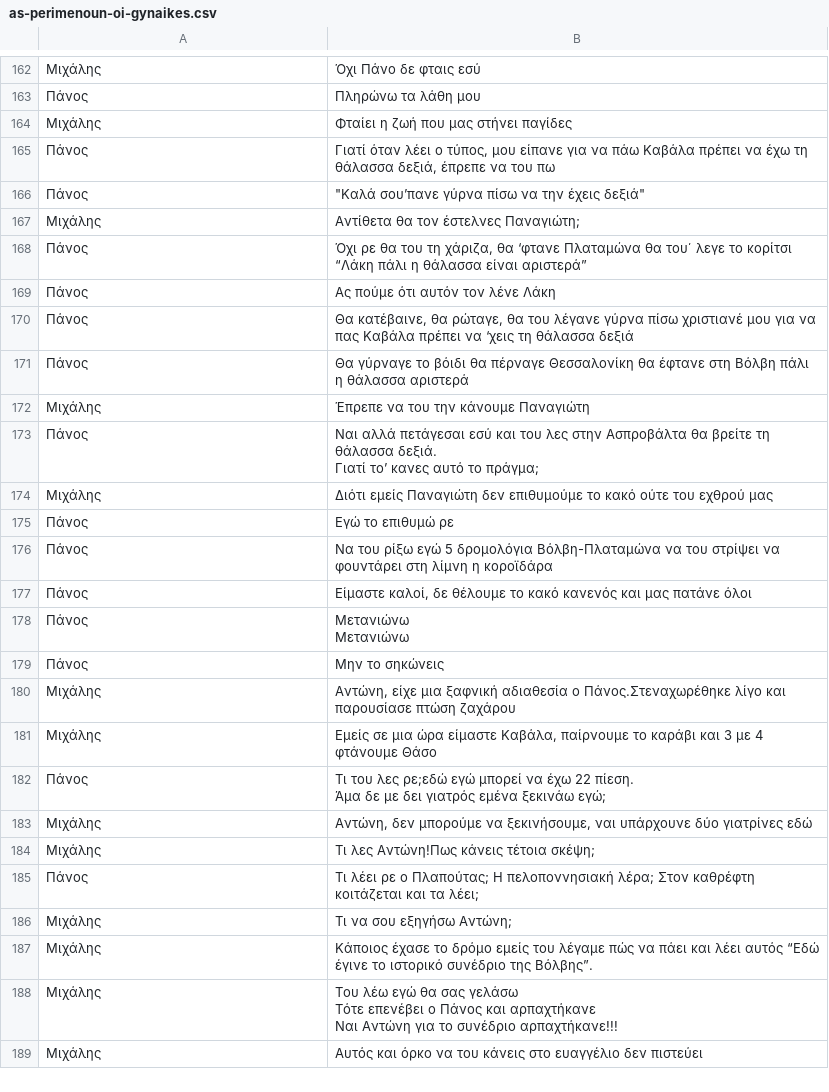
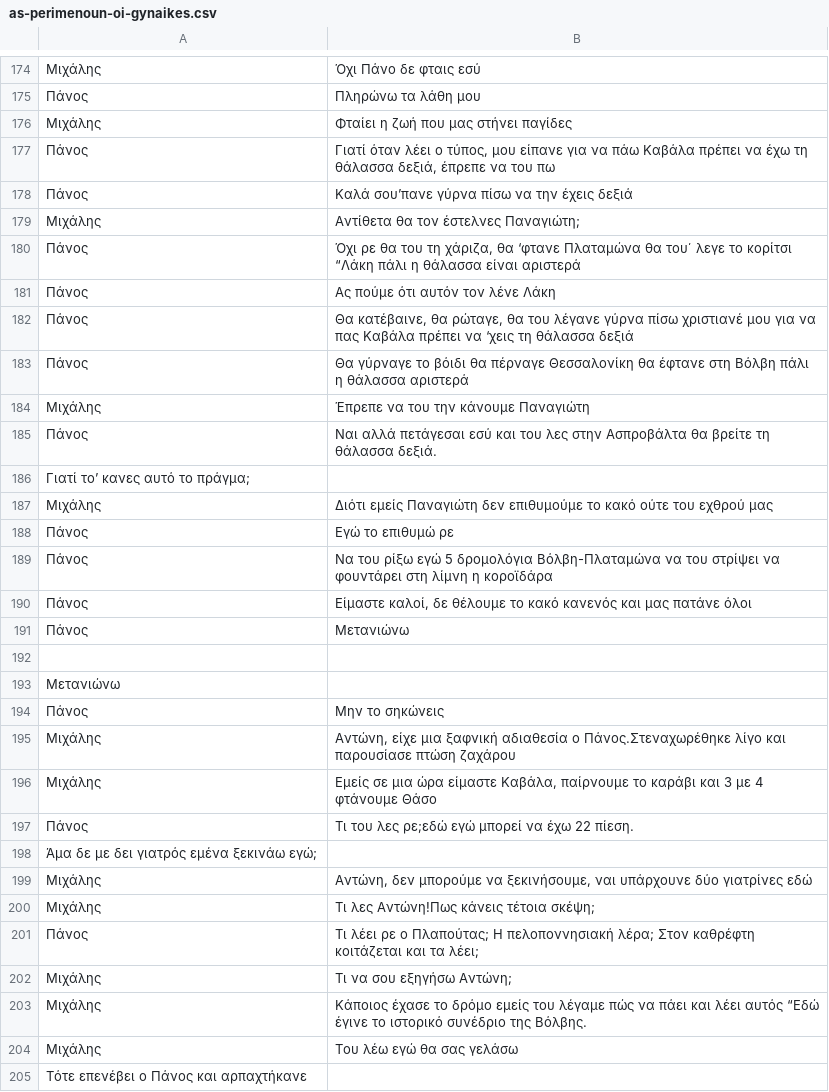
Before and after one commit to p-charis/As-Perimenoun-Oi-Gynaikes, a CSV file: as-perimenoun-oi-gynaikes.csv, drawn as a sheet; only a part is shown, gaps mark what is left out; the shorter side is filled out with more unchanged rows; the diff covers the shown part only.

Commit message:
Update as-perimenoun-oi-gynaikes.csv

```diff
--- a/as-perimenoun-oi-gynaikes.csv
+++ b/as-perimenoun-oi-gynaikes.csv
@@ -177,5 +177,5 @@
 Πάνος	  Γιατί όταν λέει ο τύπος, μου είπανε για να πάω Καβάλα πρέπει να έχω τη θάλασσα δεξιά, έπρεπε να του πω
-Πάνος	  "Καλά σου’πανε γύρνα πίσω να την έχεις δεξιά"
+Πάνος	  Καλά σου’πανε γύρνα πίσω να την έχεις δεξιά
 Μιχάλης	  Αντίθετα θα τον έστελνες Παναγιώτη;
-Πάνος	  Όχι ρε θα του τη χάριζα, θα ‘φτανε Πλαταμώνα θα του΄ λεγε το κορίτσι “Λάκη πάλι η θάλασσα είναι αριστερά”
+Πάνος	  Όχι ρε θα του τη χάριζα, θα ‘φτανε Πλαταμώνα θα του΄ λεγε το κορίτσι “Λάκη πάλι η θάλασσα είναι αριστερά
 Πάνος	  Ας πούμε ότι αυτόν τον λένε Λάκη
@@ -184,4 +184,4 @@
 Μιχάλης	  Έπρεπε να του την κάνουμε Παναγιώτη
-Πάνος	"  Ναι αλλά πετάγεσαι εσύ και του λες στην Ασπροβάλτα θα βρείτε τη θάλασσα δεξιά.
-Γιατί το’ κανες αυτό το πράγμα;"
+Πάνος	  Ναι αλλά πετάγεσαι εσύ και του λες στην Ασπροβάλτα θα βρείτε τη θάλασσα δεξιά.
+Γιατί το’ κανες αυτό το πράγμα;
 Μιχάλης	  Διότι εμείς Παναγιώτη δεν επιθυμούμε το κακό ούτε του εχθρού μας
@@ -190,5 +190,5 @@
 Πάνος	  Είμαστε καλοί, δε θέλουμε το κακό κανενός και μας πατάνε όλοι
-Πάνος	"  Μετανιώνω
-
-Μετανιώνω"
+Πάνος	  Μετανιώνω
+
+Μετανιώνω
 Πάνος	  Μην το σηκώνεις
@@ -196,4 +196,4 @@
 Μιχάλης	  Εμείς σε μια ώρα είμαστε Καβάλα, παίρνουμε το καράβι και 3 με 4 φτάνουμε Θάσο
-Πάνος	"  Τι του λες ρε;εδώ εγώ μπορεί να έχω 22 πίεση.
-Άμα δε με δει γιατρός εμένα ξεκινάω εγώ;"
+Πάνος	  Τι του λες ρε;εδώ εγώ μπορεί να έχω 22 πίεση.
+Άμα δε με δει γιατρός εμένα ξεκινάω εγώ;
 Μιχάλης	  Αντώνη, δεν μπορούμε να ξεκινήσουμε, ναι υπάρχουνε δύο γιατρίνες εδώ
@@ -202,6 +202,4 @@
 Μιχάλης	  Τι να σου εξηγήσω Αντώνη;
-Μιχάλης	  Κάποιος έχασε το δρόμο εμείς του λέγαμε πώς να πάει και λέει αυτός “Εδώ έγινε το ιστορικό συνέδριο της Βόλβης”.
-Μιχάλης	"  Του λέω εγώ θα σας γελάσω
-Τότε επενέβει ο Πάνος και αρπαχτήκανε
-
-Ναι Αντώνη για το συνέδριο αρπαχτήκανε!!!"
+Μιχάλης	  Κάποιος έχασε το δρόμο εμείς του λέγαμε πώς να πάει και λέει αυτός “Εδώ έγινε το ιστορικό συνέδριο της Βόλβης.
+Μιχάλης	  Του λέω εγώ θα σας γελάσω
+Τότε επενέβει ο Πάνος και αρπαχτήκανε
```
Also changed, not shown: 33 added rows and 64 edited cells elsewhere in this file.
